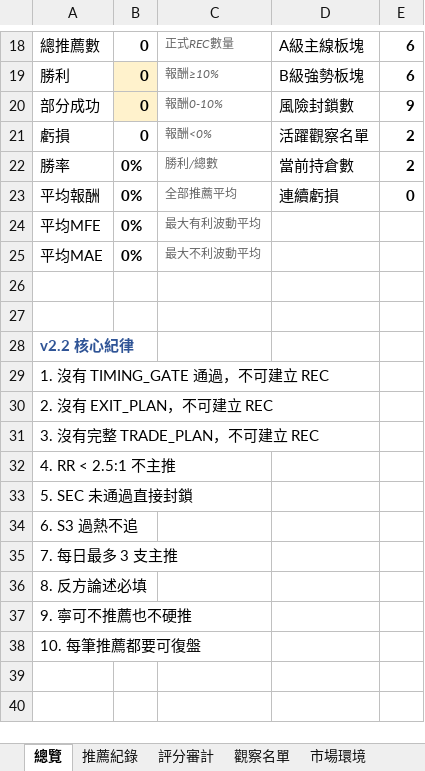
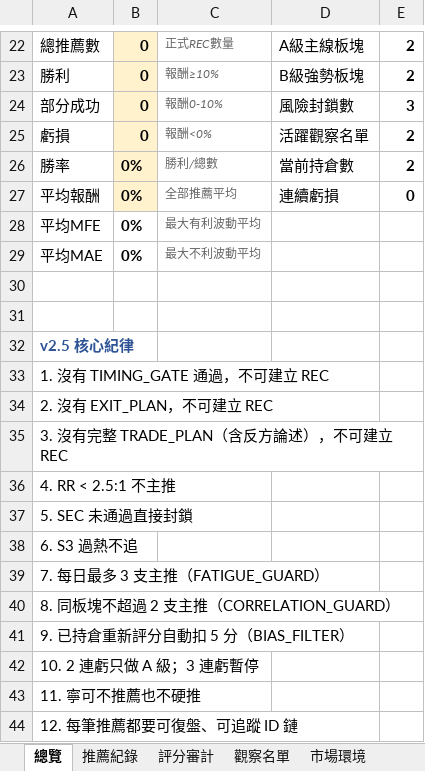
Before and after one commit to shake-lee-ban/daily_stock_analysis, an Excel workbook: output/US_Alpha_Records.xlsx, sheet 總覽, drawn as a sheet; only a part is shown, gaps mark what is left out; values as stored, in another font and other column widths than the file's, no borders; addresses are those after the commit; the diff covers the shown part only; the diff names each change by its address in the sheet, - before the commit and + after, or states it on an @@ line.

```diff
--- a/output/US_Alpha_Records.xlsx (sheet 總覽)
+++ b/output/US_Alpha_Records.xlsx (sheet 總覽)
-B22 fill: none
+B22 fill: #FFF2CC
-E22:E23: 6
+E22:E23: 2
-E24: 9
+E24: 3
-B25:B27 fill: none
+B25:B27 fill: #FFF2CC
-A32: v2.2 核心紀律
+A32: v2.5 核心紀律
-A35: 3. 沒有完整 TRADE_PLAN，不可建立 REC
+A35: 3. 沒有完整 TRADE_PLAN（含反方論述），不可建立 REC
-A39: 7. 每日最多 3 支主推
+A39: 7. 每日最多 3 支主推（FATIGUE_GUARD）
-A40: 8. 反方論述必填
+A40: 8. 同板塊不超過 2 支主推（CORRELATION_GUARD）
-A41: 9. 寧可不推薦也不硬推
+A41: 9. 已持倉重新評分自動扣 5 分（BIAS_FILTER）
-A42: 10. 每筆推薦都要可復盤
+A42: 10. 2 連虧只做 A 級；3 連虧暫停
+row 43: 11. 寧可不推薦也不硬推
+row 44: 12. 每筆推薦都要可復盤、可追蹤 ID 鏈
```
Also changed, not shown: 8 added rows, 4 removed rows, 18 edited cells and cell formats elsewhere in this sheet, sheet 板塊強度, sheet 交易計畫, sheet 持倉管理, sheet 模型修正, sheet 排除名單, sheet 時間閘門, 3 more sheets, other sheet tabs, 3 other files.
